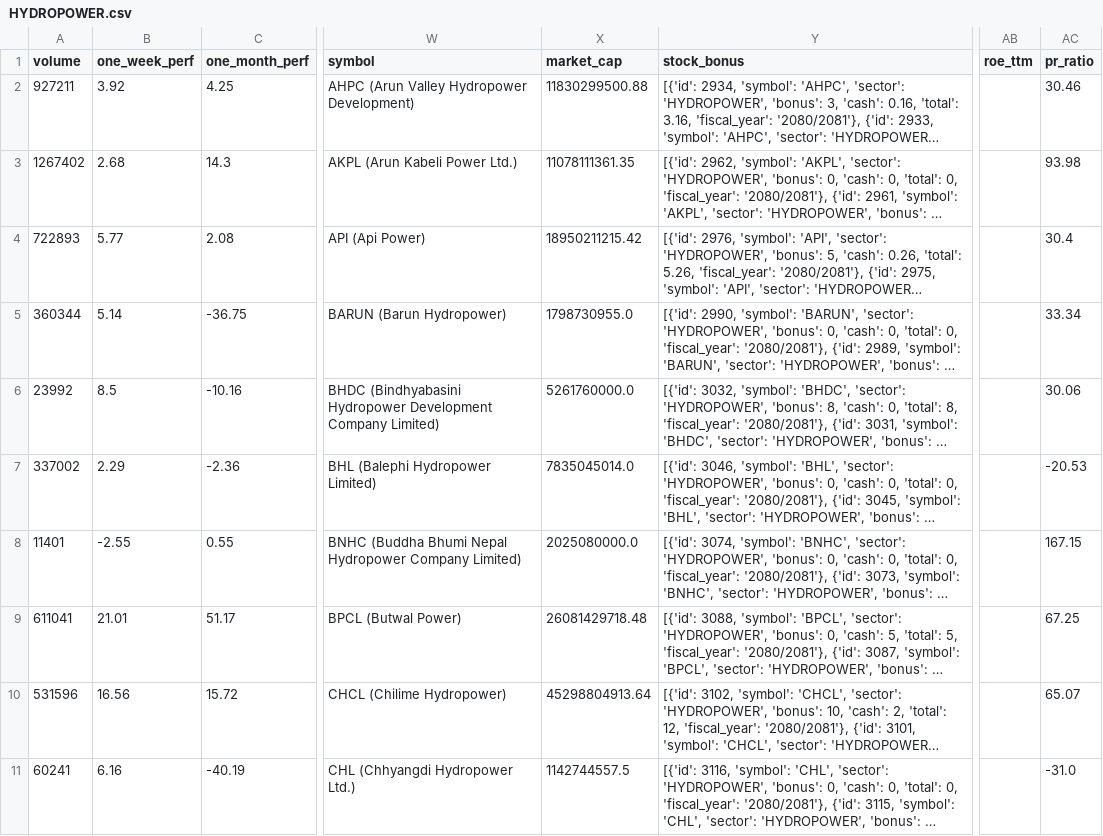
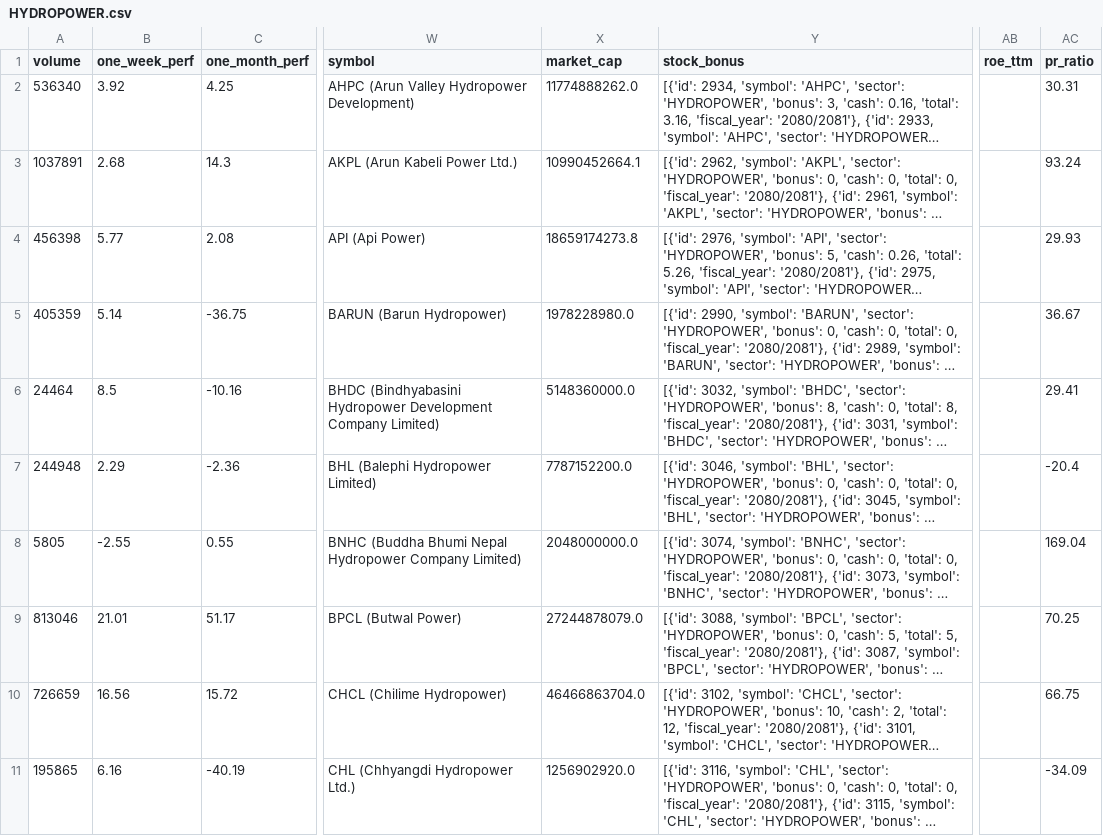
Before and after one commit to subediparas5/nepse-signaling, a CSV file: data/HYDROPOWER.csv, drawn as a sheet; only a part is shown, gaps mark what is left out; long unchanged cells end in …; the diff covers the shown part only; the diff names each change by its address in the sheet, - before the commit and + after, or states it on an @@ line.

```diff
--- a/data/HYDROPOWER.csv
+++ b/data/HYDROPOWER.csv
-A2 (volume): 927211
+A2 (volume): 536340
-X2 (market_cap): 11830299500.88
+X2 (market_cap): 11774888262.0
-AC2 (pr_ratio): 30.46
+AC2 (pr_ratio): 30.31
-A3 (volume): 1267402
+A3 (volume): 1037891
-X3 (market_cap): 11078111361.35
+X3 (market_cap): 10990452664.1
-AC3 (pr_ratio): 93.98
+AC3 (pr_ratio): 93.24
-A4 (volume): 722893
+A4 (volume): 456398
-X4 (market_cap): 18950211215.42
+X4 (market_cap): 18659174273.8
-AC4 (pr_ratio): 30.4
+AC4 (pr_ratio): 29.93
-A5 (volume): 360344
+A5 (volume): 405359
-X5 (market_cap): 1798730955.0
+X5 (market_cap): 1978228980.0
-AC5 (pr_ratio): 33.34
+AC5 (pr_ratio): 36.67
-A6 (volume): 23992
+A6 (volume): 24464
-X6 (market_cap): 5261760000.0
+X6 (market_cap): 5148360000.0
-AC6 (pr_ratio): 30.06
+AC6 (pr_ratio): 29.41
-A7 (volume): 337002
+A7 (volume): 244948
-X7 (market_cap): 7835045014.0
+X7 (market_cap): 7787152200.0
-AC7 (pr_ratio): -20.53
+AC7 (pr_ratio): -20.4
-A8 (volume): 11401
+A8 (volume): 5805
-X8 (market_cap): 2025080000.0
+X8 (market_cap): 2048000000.0
-AC8 (pr_ratio): 167.15
+AC8 (pr_ratio): 169.04
-A9 (volume): 611041
+A9 (volume): 813046
-X9 (market_cap): 26081429718.48
+X9 (market_cap): 27244878079.0
-AC9 (pr_ratio): 67.25
+AC9 (pr_ratio): 70.25
-A10 (volume): 531596
+A10 (volume): 726659
-X10 (market_cap): 45298804913.64
+X10 (market_cap): 46466863704.0
-AC10 (pr_ratio): 65.07
+AC10 (pr_ratio): 66.75
-A11 (volume): 60241
+A11 (volume): 195865
-X11 (market_cap): 1142744557.5
+X11 (market_cap): 1256902920.0
-AC11 (pr_ratio): -31.0
+AC11 (pr_ratio): -34.09
```
Also changed, not shown: 119 edited cells elsewhere in this file, data/BANKING.csv, data/DEVBANK.csv, 10 other files.
